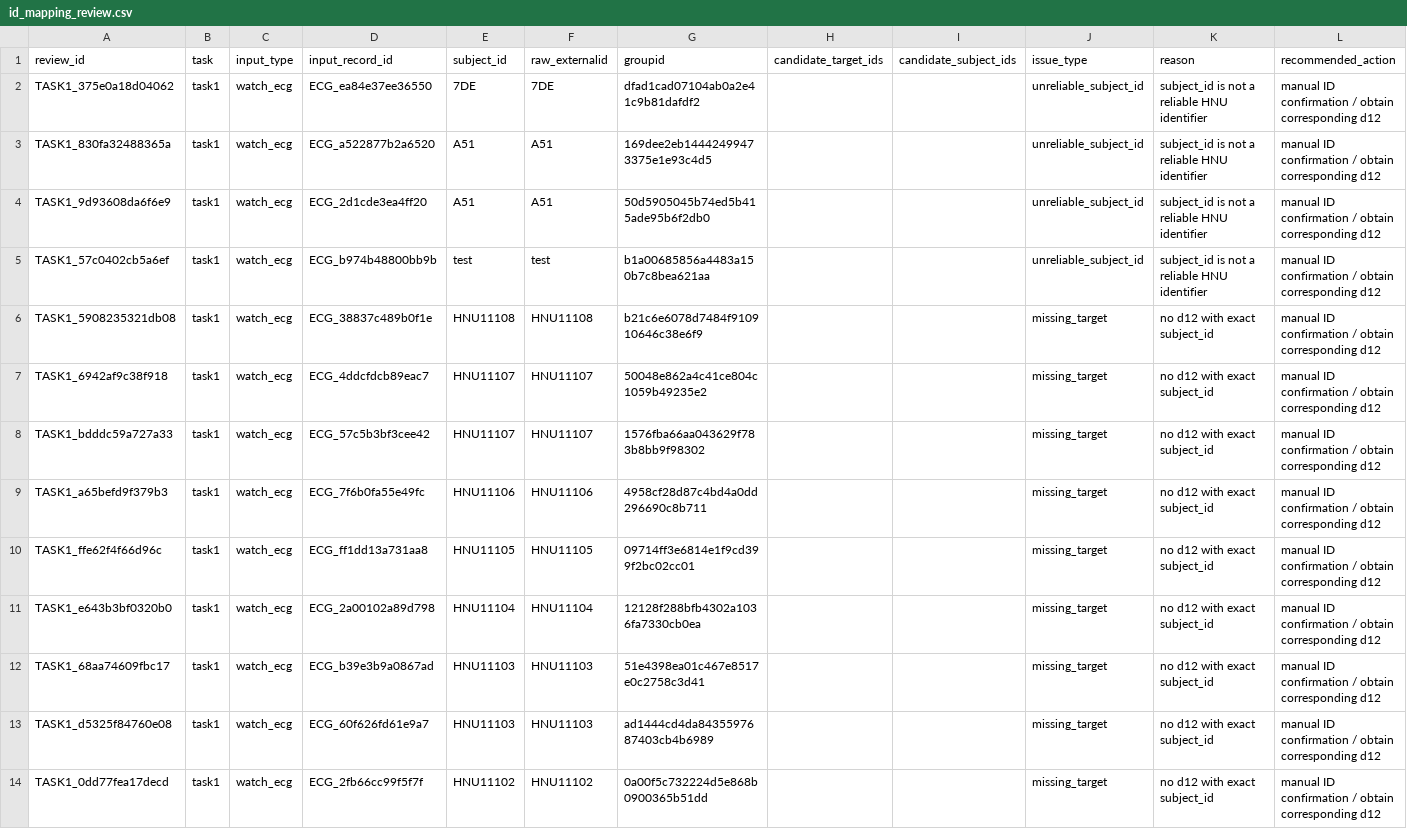
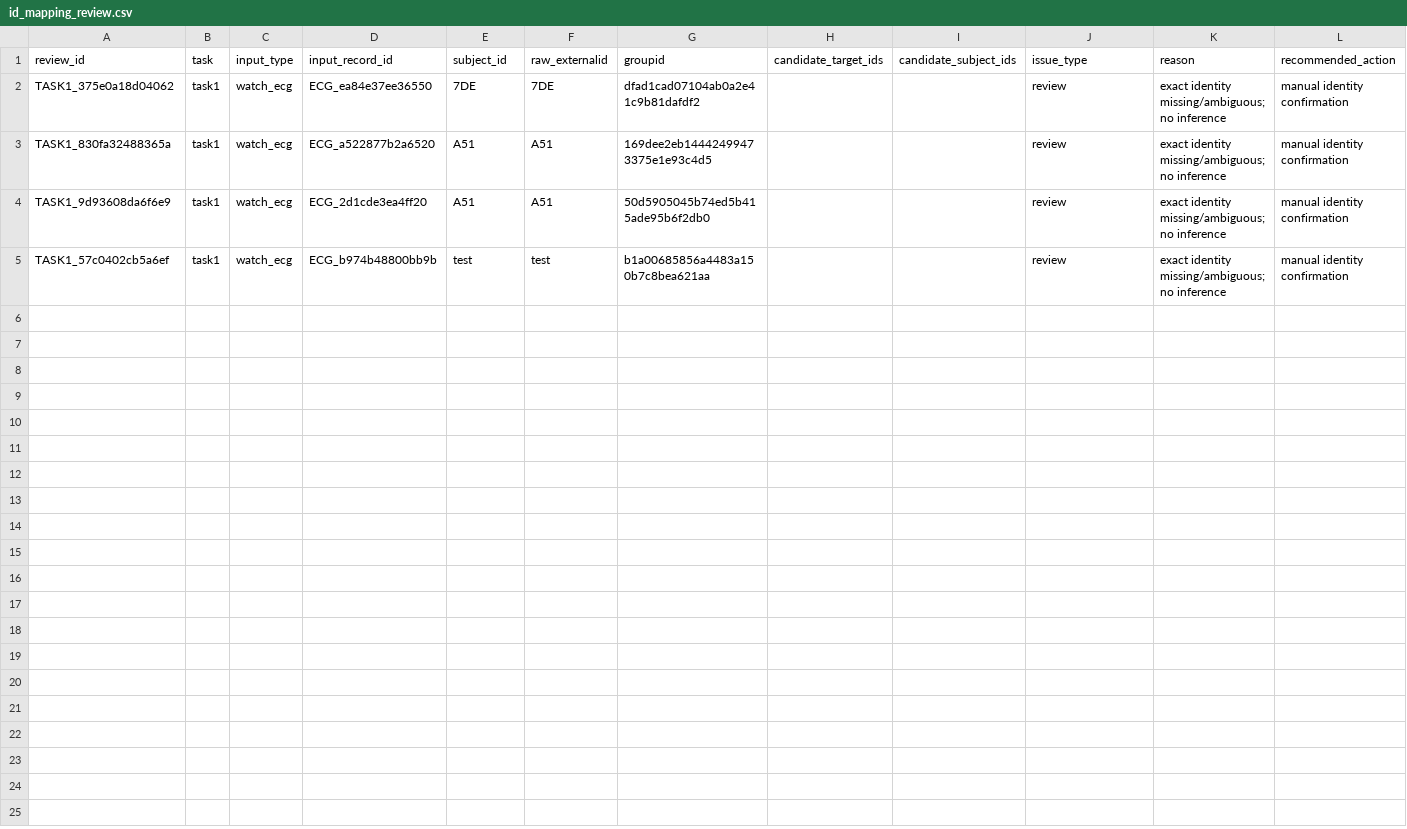
Before and after one commit to qiiiiiii523/huawei, a CSV file: metadata/id_mapping_review.csv, drawn as a sheet.

```diff
--- a/metadata/id_mapping_review.csv
+++ b/metadata/id_mapping_review.csv
@@ -1,14 +1,5 @@
 review_id,task,input_type,input_record_id,subject_id,raw_externalid,groupid,candidate_target_ids,candidate_subject_ids,issue_type,reason,recommended_action
-TASK1_375e0a18d04062,task1,watch_ecg,ECG_ea84e37ee36550,7DE,7DE,dfad1cad07104ab0a2e41c9b81dafdf2,,,unreliable_subject_id,subject_id is not a reliable HNU identifier,manual ID confirmation / obtain corresponding d12
-TASK1_830fa32488365a,task1,watch_ecg,ECG_a522877b2a6520,A51,A51,169dee2eb14442499473375e1e93c4d5,,,unreliable_subject_id,subject_id is not a reliable HNU identifier,manual ID confirmation / obtain corresponding d12
-TASK1_9d93608da6f6e9,task1,watch_ecg,ECG_2d1cde3ea4ff20,A51,A51,50d5905045b74ed5b415ade95b6f2db0,,,unreliable_subject_id,subject_id is not a reliable HNU identifier,manual ID confirmation / obtain corresponding d12
-TASK1_57c0402cb5a6ef,task1,watch_ecg,ECG_b974b48800bb9b,test,test,b1a00685856a4483a150b7c8bea621aa,,,unreliable_subject_id,subject_id is not a reliable HNU identifier,manual ID confirmation / obtain corresponding d12
-TASK1_5908235321db08,task1,watch_ecg,ECG_38837c489b0f1e,HNU11108,HNU11108,b21c6e6078d7484f910910646c38e6f9,,,missing_target,no d12 with exact subject_id,manual ID confirmation / obtain corresponding d12
-TASK1_6942af9c38f918,task1,watch_ecg,ECG_4ddcfdcb89eac7,HNU11107,HNU11107,50048e862a4c41ce804c1059b49235e2,,,missing_target,no d12 with exact subject_id,manual ID confirmation / obtain corresponding d12
-TASK1_bdddc59a727a33,task1,watch_ecg,ECG_57c5b3bf3cee42,HNU11107,HNU11107,1576fba66aa043629f783b8bb9f98302,,,missing_target,no d12 with exact subject_id,manual ID confirmation / obtain corresponding d12
-TASK1_a65befd9f379b3,task1,watch_ecg,ECG_7f6b0fa55e49fc,HNU11106,HNU11106,4958cf28d87c4bd4a0dd296690c8b711,,,missing_target,no d12 with exact subject_id,manual ID confirmation / obtain corresponding d12
-TASK1_ffe62f4f66d96c,task1,watch_ecg,ECG_ff1dd13a731aa8,HNU11105,HNU11105,09714ff3e6814e1f9cd399f2bc02cc01,,,missing_target,no d12 with exact subject_id,manual ID confirmation / obtain corresponding d12
-TASK1_e643b3bf0320b0,task1,watch_ecg,ECG_2a00102a89d798,HNU11104,HNU11104,12128f288bfb4302a1036fa7330cb0ea,,,missing_target,no d12 with exact subject_id,manual ID confirmation / obtain corresponding d12
-TASK1_68aa74609fbc17,task1,watch_ecg,ECG_b39e3b9a0867ad,HNU11103,HNU11103,51e4398ea01c467e8517e0c2758c3d41,,,missing_target,no d12 with exact subject_id,manual ID confirmation / obtain corresponding d12
-TASK1_d5325f84760e08,task1,watch_ecg,ECG_60f626fd61e9a7,HNU11103,HNU11103,ad1444cd4da8435597687403cb4b6989,,,missing_target,no d12 with exact subject_id,manual ID confirmation / obtain corresponding d12
-TASK1_0dd77fea17decd,task1,watch_ecg,ECG_2fb66cc99f5f7f,HNU11102,HNU11102,0a00f5c732224d5e868b0900365b51dd,,,missing_target,no d12 with exact subject_id,manual ID confirmation / obtain corresponding d12
+TASK1_375e0a18d04062,task1,watch_ecg,ECG_ea84e37ee36550,7DE,7DE,dfad1cad07104ab0a2e41c9b81dafdf2,,,review,exact identity missing/ambiguous; no inference,manual identity confirmation
+TASK1_830fa32488365a,task1,watch_ecg,ECG_a522877b2a6520,A51,A51,169dee2eb14442499473375e1e93c4d5,,,review,exact identity missing/ambiguous; no inference,manual identity confirmation
+TASK1_9d93608da6f6e9,task1,watch_ecg,ECG_2d1cde3ea4ff20,A51,A51,50d5905045b74ed5b415ade95b6f2db0,,,review,exact identity missing/ambiguous; no inference,manual identity confirmation
+TASK1_57c0402cb5a6ef,task1,watch_ecg,ECG_b974b48800bb9b,test,test,b1a00685856a4483a150b7c8bea621aa,,,review,exact identity missing/ambiguous; no inference,manual identity confirmation
```
Also changed, not shown: metadata/pair_manifest_task1.csv, 25 other files.
